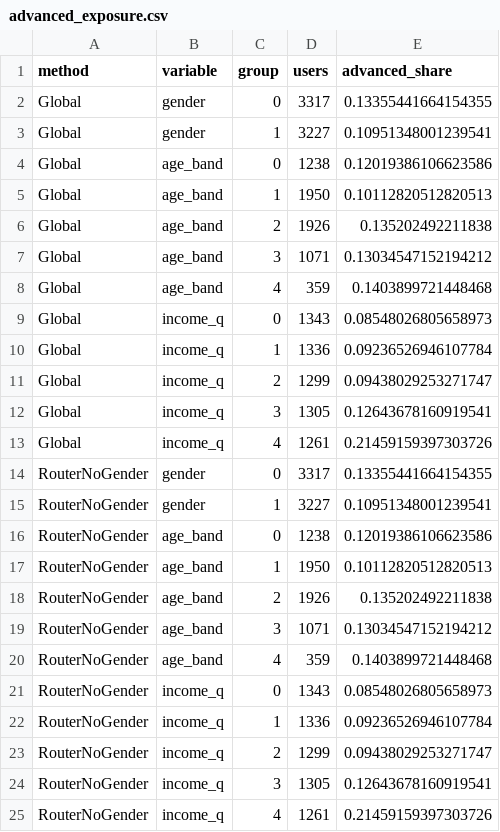
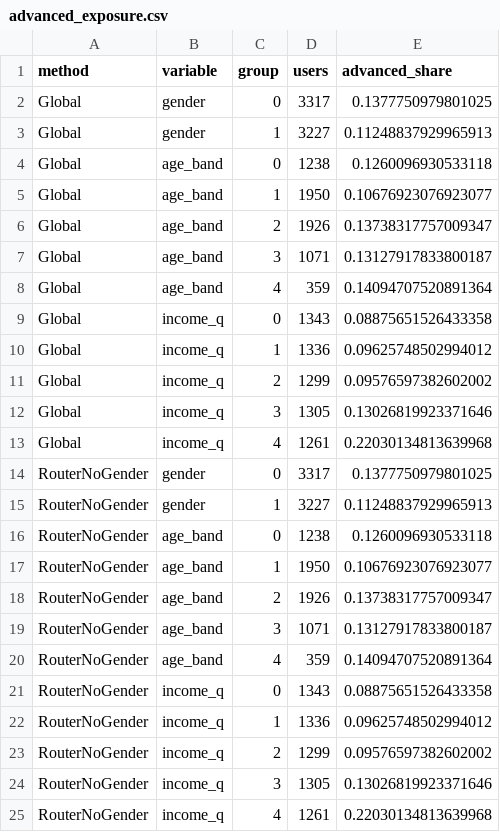
Before and after one commit to kyounghob/forclaudekyoungho, a CSV file: artifacts/bundle_v2/advanced_exposure.csv, drawn as a sheet.

```diff
--- a/artifacts/bundle_v2/advanced_exposure.csv
+++ b/artifacts/bundle_v2/advanced_exposure.csv
@@ -1,25 +1,25 @@
 method,variable,group,users,advanced_share
-Global,gender,0,3317,0.13355441664154355
-Global,gender,1,3227,0.10951348001239541
-Global,age_band,0,1238,0.12019386106623586
-Global,age_band,1,1950,0.10112820512820513
-Global,age_band,2,1926,0.135202492211838
-Global,age_band,3,1071,0.13034547152194212
-Global,age_band,4,359,0.1403899721448468
-Global,income_q,0,1343,0.08548026805658973
-Global,income_q,1,1336,0.09236526946107784
-Global,income_q,2,1299,0.09438029253271747
-Global,income_q,3,1305,0.12643678160919541
-Global,income_q,4,1261,0.21459159397303726
-RouterNoGender,gender,0,3317,0.13355441664154355
-RouterNoGender,gender,1,3227,0.10951348001239541
-RouterNoGender,age_band,0,1238,0.12019386106623586
-RouterNoGender,age_band,1,1950,0.10112820512820513
-RouterNoGender,age_band,2,1926,0.135202492211838
-RouterNoGender,age_band,3,1071,0.13034547152194212
-RouterNoGender,age_band,4,359,0.1403899721448468
-RouterNoGender,income_q,0,1343,0.08548026805658973
-RouterNoGender,income_q,1,1336,0.09236526946107784
-RouterNoGender,income_q,2,1299,0.09438029253271747
-RouterNoGender,income_q,3,1305,0.12643678160919541
-RouterNoGender,income_q,4,1261,0.21459159397303726
+Global,gender,0,3317,0.1377750979801025
+Global,gender,1,3227,0.11248837929965913
+Global,age_band,0,1238,0.1260096930533118
+Global,age_band,1,1950,0.10676923076923077
+Global,age_band,2,1926,0.13738317757009347
+Global,age_band,3,1071,0.13127917833800187
+Global,age_band,4,359,0.14094707520891364
+Global,income_q,0,1343,0.08875651526433358
+Global,income_q,1,1336,0.09625748502994012
+Global,income_q,2,1299,0.09576597382602002
+Global,income_q,3,1305,0.13026819923371646
+Global,income_q,4,1261,0.22030134813639968
+RouterNoGender,gender,0,3317,0.1377750979801025
+RouterNoGender,gender,1,3227,0.11248837929965913
+RouterNoGender,age_band,0,1238,0.1260096930533118
+RouterNoGender,age_band,1,1950,0.10676923076923077
+RouterNoGender,age_band,2,1926,0.13738317757009347
+RouterNoGender,age_band,3,1071,0.13127917833800187
+RouterNoGender,age_band,4,359,0.14094707520891364
+RouterNoGender,income_q,0,1343,0.08875651526433358
+RouterNoGender,income_q,1,1336,0.09625748502994012
+RouterNoGender,income_q,2,1299,0.09576597382602002
+RouterNoGender,income_q,3,1305,0.13026819923371646
+RouterNoGender,income_q,4,1261,0.22030134813639968
```
Also changed, not shown: artifacts/bundle_v1/test_results.csv, artifacts/bundle_v1/validation_configurations.csv, 25 other files.
